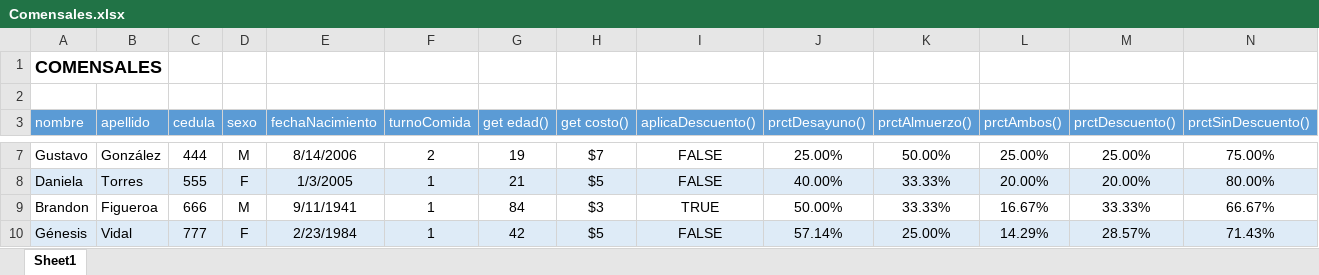
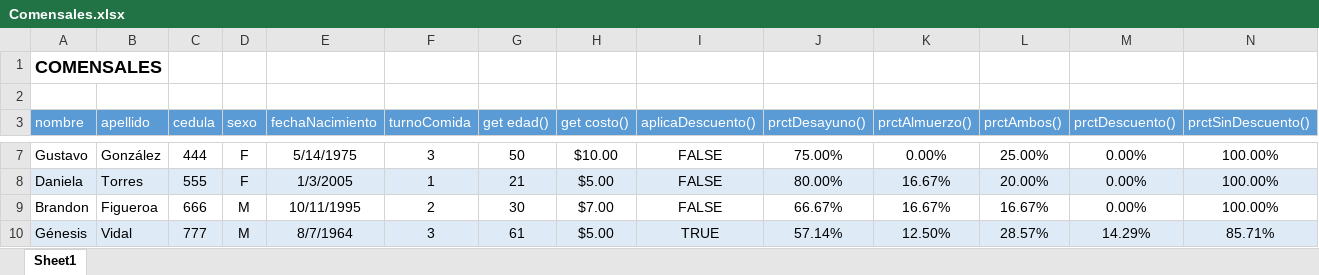
Before and after one commit to ElGol17/L26.2.p.c2.18.comensales, an Excel workbook: resources/Comensales.xlsx, sheet Sheet1, drawn as a sheet; only a part is shown, gaps mark what is left out; values as stored, in another font and other column widths than the file's, no borders; table styles not drawn; the diff covers the shown part only; the diff names each change by its address in the sheet, - before the commit and + after, or states it on an @@ line.

```diff
--- a/resources/Comensales.xlsx (sheet Sheet1)
+++ b/resources/Comensales.xlsx (sheet Sheet1)
-D7 (sexo): M
+D7 (sexo): F
-E7 (fechaNacimiento): 8/14/2006
+E7 (fechaNacimiento): 5/14/1975
-F7 (turnoComida): 2
+F7 (turnoComida): 3
-G7 (get edad()): 19
+G7 (get edad()): 50
-H7 (get costo()): $7
+H7 (get costo()): $10.00
-J7 (prctDesayuno()): 25.00%
+J7 (prctDesayuno()): 75.00%
-K7 (prctAlmuerzo()): 50.00%
+K7 (prctAlmuerzo()): 0.00%
-M7 (prctDescuento()): 25.00%
+M7 (prctDescuento()): 0.00%
-N7 (prctSinDescuento()): 75.00%
+N7 (prctSinDescuento()): 100.00%
-H8 (get costo()): $5
+H8 (get costo()): $5.00
-J8 (prctDesayuno()): 40.00%
+J8 (prctDesayuno()): 80.00%
-K8:K9 (prctAlmuerzo()): 33.33%
+K8:K9 (prctAlmuerzo()): 16.67%
-M8 (prctDescuento()): 20.00%
+M8 (prctDescuento()): 0.00%
-N8 (prctSinDescuento()): 80.00%
+N8 (prctSinDescuento()): 100.00%
-E9 (fechaNacimiento): 9/11/1941
+E9 (fechaNacimiento): 10/11/1995
-F9 (turnoComida): 1
+F9 (turnoComida): 2
-G9 (get edad()): 84
+G9 (get edad()): 30
-H9 (get costo()): $3
+H9 (get costo()): $7.00
-I9 (aplicaDescuento()): TRUE
+I9 (aplicaDescuento()): FALSE
-J9 (prctDesayuno()): 50.00%
+J9 (prctDesayuno()): 66.67%
-M9 (prctDescuento()): 33.33%
+M9 (prctDescuento()): 0.00%
-N9 (prctSinDescuento()): 66.67%
+N9 (prctSinDescuento()): 100.00%
-D10 (sexo): F
+D10 (sexo): M
-E10 (fechaNacimiento): 2/23/1984
+E10 (fechaNacimiento): 8/7/1964
-F10 (turnoComida): 1
+F10 (turnoComida): 3
-G10 (get edad()): 42
+G10 (get edad()): 61
-H10 (get costo()): $5
+H10 (get costo()): $5.00
-I10 (aplicaDescuento()): FALSE
+I10 (aplicaDescuento()): TRUE
-K10 (prctAlmuerzo()): 25.00%
+K10 (prctAlmuerzo()): 12.50%
-L10 (prctAmbos()): 14.29%
+L10 (prctAmbos()): 28.57%
-M10 (prctDescuento()): 28.57%
+M10 (prctDescuento()): 14.29%
-N10 (prctSinDescuento()): 71.43%
+N10 (prctSinDescuento()): 85.71%
```
Also changed, not shown: 7 added rows, 6 removed rows and 44 edited cells elsewhere in this sheet, formulas that keep their value, 12 other files.
